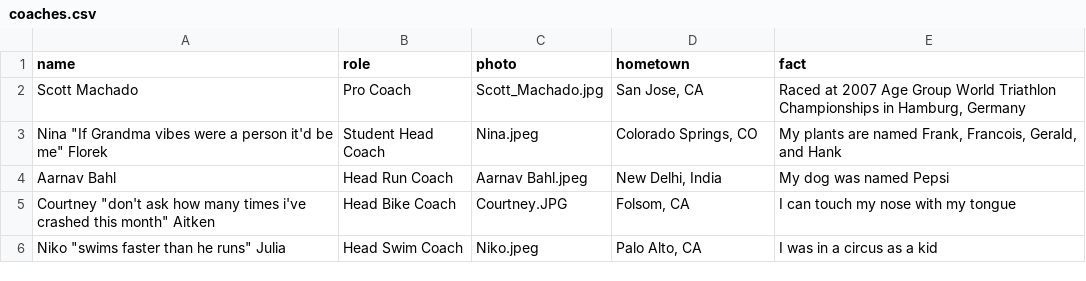
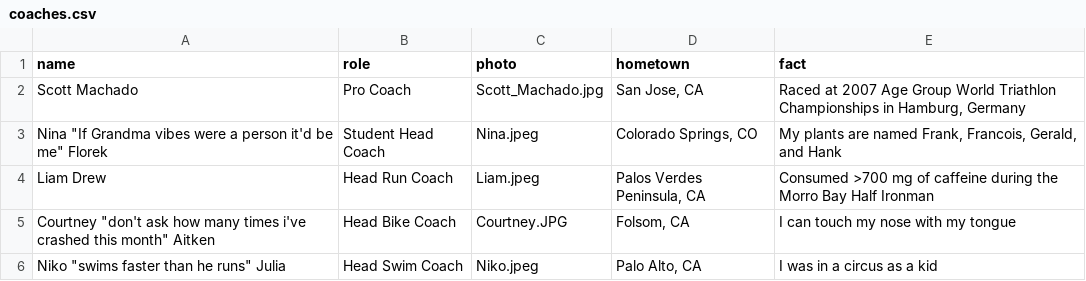
Before and after one commit to CalPolyTriathlon/calpolytriathlon, a CSV file: _data/coaches.csv, drawn as a sheet.

```diff
--- a/_data/coaches.csv
+++ b/_data/coaches.csv
@@ -3,3 +3,3 @@ Scott Machado,Pro Coach,Scott_Machado.jpg,"San Jose, CA","Raced at 2007 Age Grou
 Nina "If Grandma vibes were a person it'd be me" Florek,Student Head Coach,Nina.jpeg,"Colorado Springs, CO","My plants are named Frank, Francois, Gerald, and Hank"
-Aarnav Bahl,Head Run Coach,Aarnav Bahl.jpeg,"New Delhi, India","My dog was named Pepsi"
+Liam Drew,Head Run Coach,Liam.jpeg,"Palos Verdes Peninsula, CA","Consumed >700 mg of caffeine during the Morro Bay Half Ironman"
 Courtney "don't ask how many times i've crashed this month" Aitken,Head Bike Coach,Courtney.JPG,"Folsom, CA","I can touch my nose with my tongue"
```
Also changed, not shown: _data/officers.csv, 1 other file.
